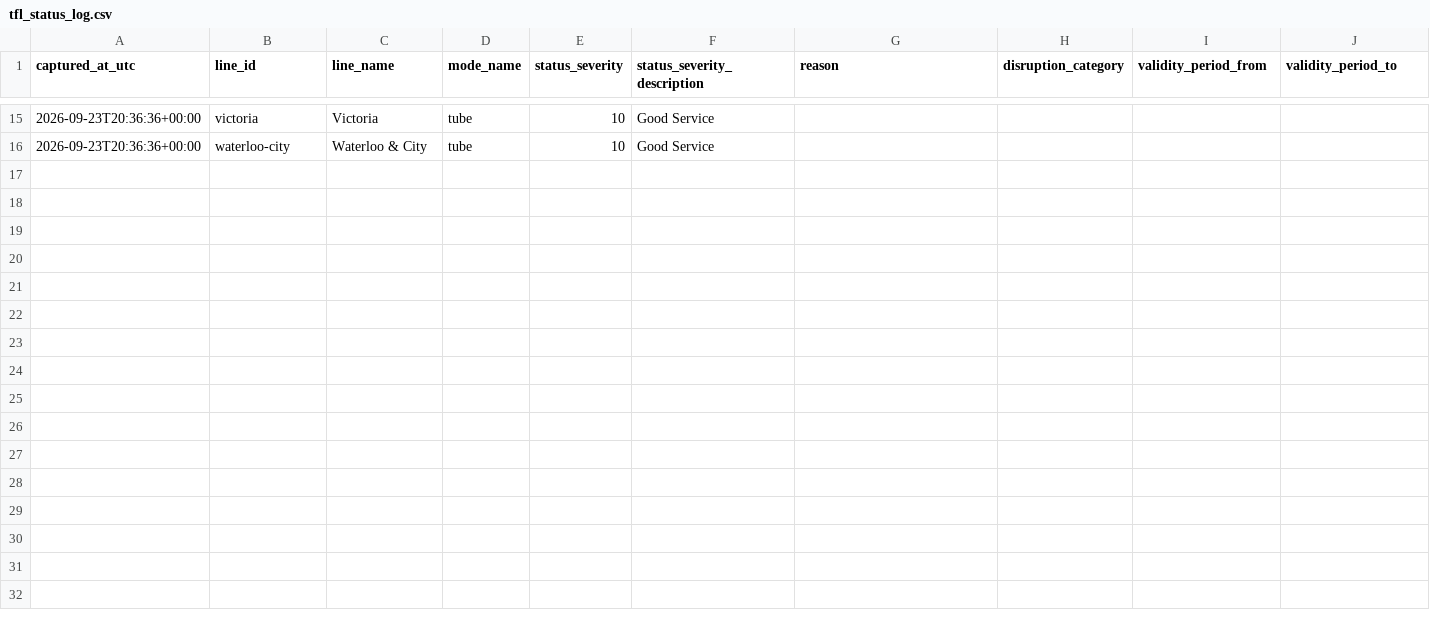
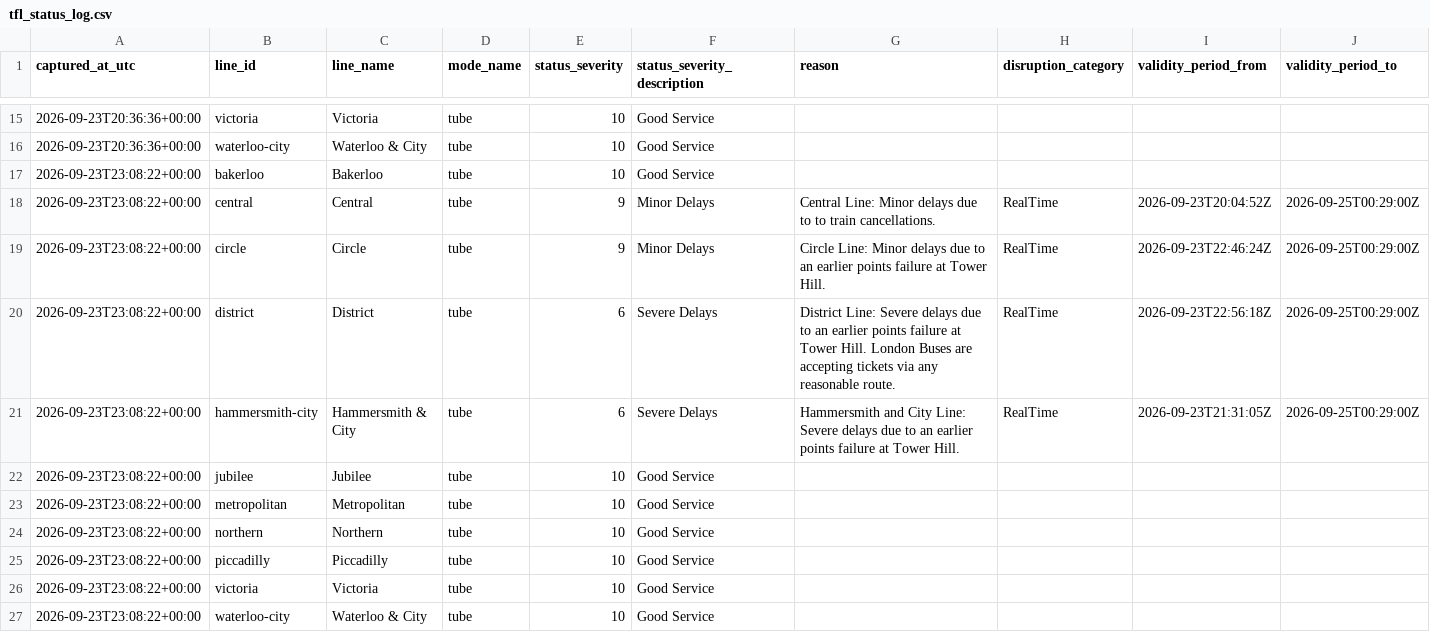
Before and after one commit to hitanshu8141/tfl-delay-dashboard, a CSV file: tfl_status_log.csv, drawn as a sheet; only a part is shown, gaps mark what is left out.

```diff
--- a/tfl_status_log.csv
+++ b/tfl_status_log.csv
@@ -24 +24,12 @@ captured_at_utc,line_id,line_name,mode_name,status_severity,status_severity_desc
 2026-09-23T20:36:36+00:00,waterloo-city,Waterloo & City,tube,10,Good Service,,,,
+2026-09-23T23:08:22+00:00,bakerloo,Bakerloo,tube,10,Good Service,,,,
+2026-09-23T23:08:22+00:00,central,Central,tube,9,Minor Delays,Central Line: Minor delays due to to train cancellations.,RealTime,2026-09-23T20:04:52Z,2026-09-25T00:29:00Z
+2026-09-23T23:08:22+00:00,circle,Circle,tube,9,Minor Delays,Circle Line: Minor delays due to an earlier points failure at Tower Hill.,RealTime,2026-09-23T22:46:24Z,2026-09-25T00:29:00Z
+2026-09-23T23:08:22+00:00,district,District,tube,6,Severe Delays,District Line: Severe delays due to an earlier points failure at Tower Hill. London Buses are accepting tickets via any reasonable route.,RealTime,2026-09-23T22:56:18Z,2026-09-25T00:29:00Z
+2026-09-23T23:08:22+00:00,hammersmith-city,Hammersmith & City,tube,6,Severe Delays,Hammersmith and City Line: Severe delays due to an earlier points failure at Tower Hill.,RealTime,2026-09-23T21:31:05Z,2026-09-25T00:29:00Z
+2026-09-23T23:08:22+00:00,jubilee,Jubilee,tube,10,Good Service,,,,
+2026-09-23T23:08:22+00:00,metropolitan,Metropolitan,tube,10,Good Service,,,,
+2026-09-23T23:08:22+00:00,northern,Northern,tube,10,Good Service,,,,
+2026-09-23T23:08:22+00:00,piccadilly,Piccadilly,tube,10,Good Service,,,,
+2026-09-23T23:08:22+00:00,victoria,Victoria,tube,10,Good Service,,,,
+2026-09-23T23:08:22+00:00,waterloo-city,Waterloo & City,tube,10,Good Service,,,,
```
